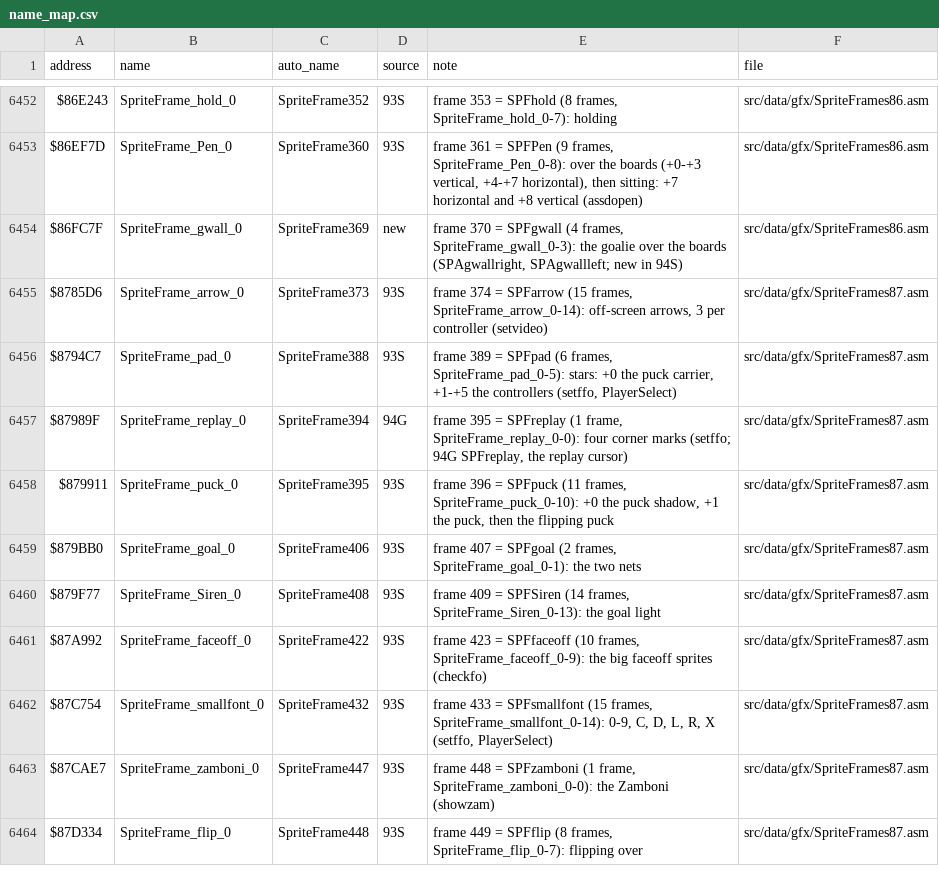
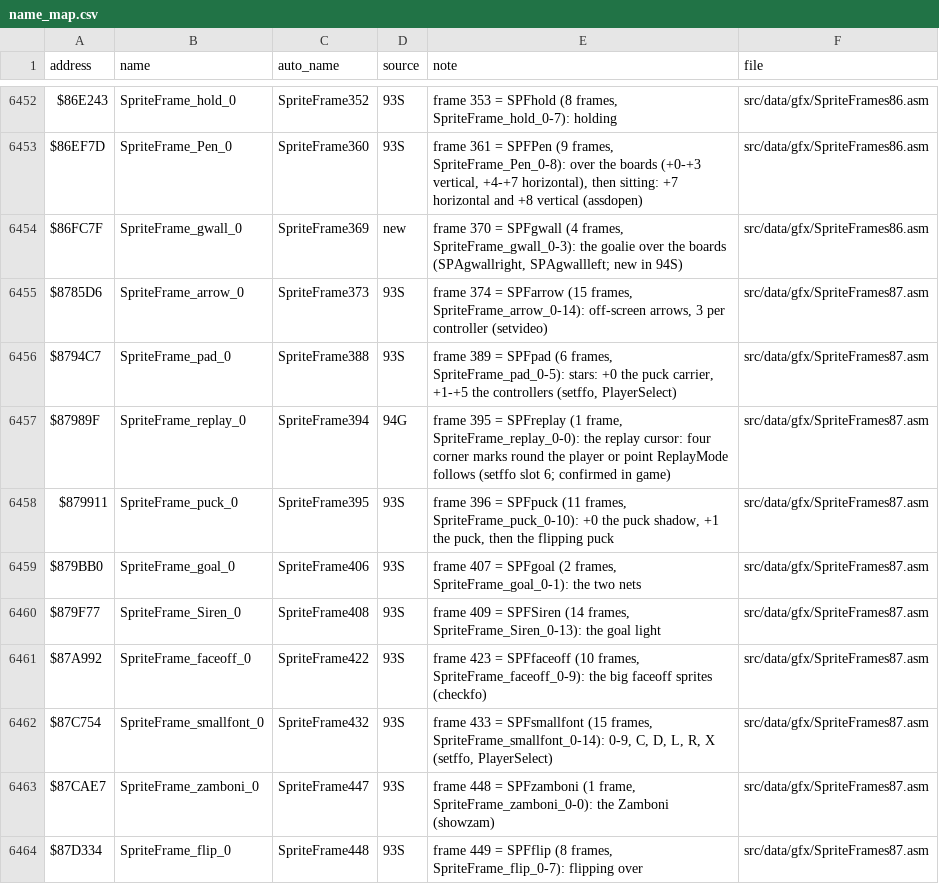
Before and after one commit to Mhopkinsinc/NHL94SNES, a CSV file: docs/name_map.csv, drawn as a sheet; only a part is shown, gaps mark what is left out.

```diff
--- a/docs/name_map.csv
+++ b/docs/name_map.csv
@@ -6456,3 +6456,3 @@ $8785D6,SpriteFrame_arrow_0,SpriteFrame373,93S,"frame 374 = SPFarrow (15 frames,
 $8794C7,SpriteFrame_pad_0,SpriteFrame388,93S,"frame 389 = SPFpad (6 frames, SpriteFrame_pad_0-5): stars: +0 the puck carrier, +1-+5 the controllers (setffo, PlayerSelect)",src/data/gfx/SpriteFrames87.asm
-$87989F,SpriteFrame_replay_0,SpriteFrame394,94G,"frame 395 = SPFreplay (1 frame, SpriteFrame_replay_0-0): four corner marks (setffo; 94G SPFreplay, the replay cursor)",src/data/gfx/SpriteFrames87.asm
+$87989F,SpriteFrame_replay_0,SpriteFrame394,94G,"frame 395 = SPFreplay (1 frame, SpriteFrame_replay_0-0): the replay cursor: four corner marks round the player or point ReplayMode follows (setffo slot 6; confirmed in game)",src/data/gfx/SpriteFrames87.asm
 $879911,SpriteFrame_puck_0,SpriteFrame395,93S,"frame 396 = SPFpuck (11 frames, SpriteFrame_puck_0-10): +0 the puck shadow, +1 the puck, then the flipping puck",src/data/gfx/SpriteFrames87.asm
```
Also changed, not shown: 2 other files.
